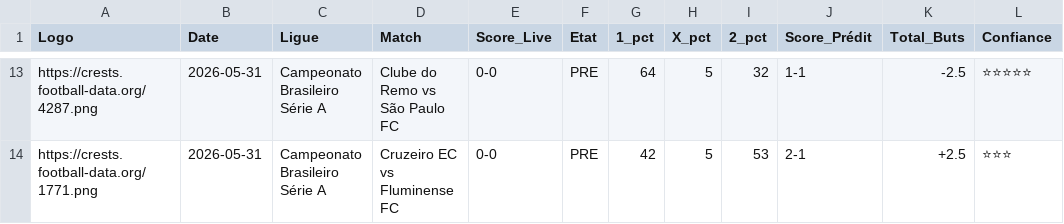
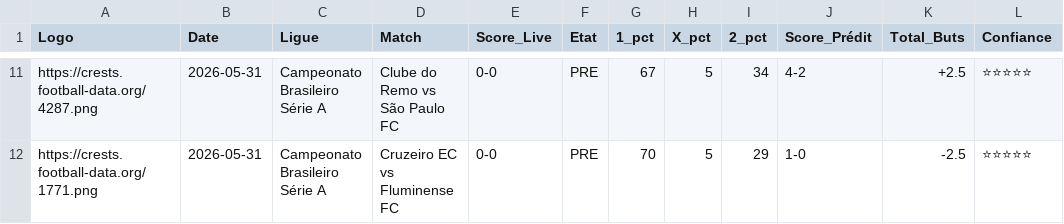
Before and after one commit to magangaromy7-del/ia-foot-hemery, a CSV file: match.csv, drawn as a sheet; only a part is shown, gaps mark what is left out; addresses are those after the commit; the diff covers the shown part only; the diff names each change by its address in the sheet, - before the commit and + after, or states it on an @@ line.

```diff
--- a/match.csv
+++ b/match.csv
-G11 (1_pct): 64
+G11 (1_pct): 67
-I11 (2_pct): 32
+I11 (2_pct): 34
-J11 (Score_Prédit): 1-1
+J11 (Score_Prédit): 4-2
-K11 (Total_Buts): -2.5
+K11 (Total_Buts): +2.5
-G12 (1_pct): 42
+G12 (1_pct): 70
-I12 (2_pct): 53
+I12 (2_pct): 29
-J12 (Score_Prédit): 2-1
+J12 (Score_Prédit): 1-0
-K12 (Total_Buts): +2.5
+K12 (Total_Buts): -2.5
-L12 (Confiance): ⭐⭐⭐
+L12 (Confiance): ⭐⭐⭐⭐⭐
```
Also changed, not shown: 2 added rows, 4 removed rows and 26 edited cells elsewhere in this file.
